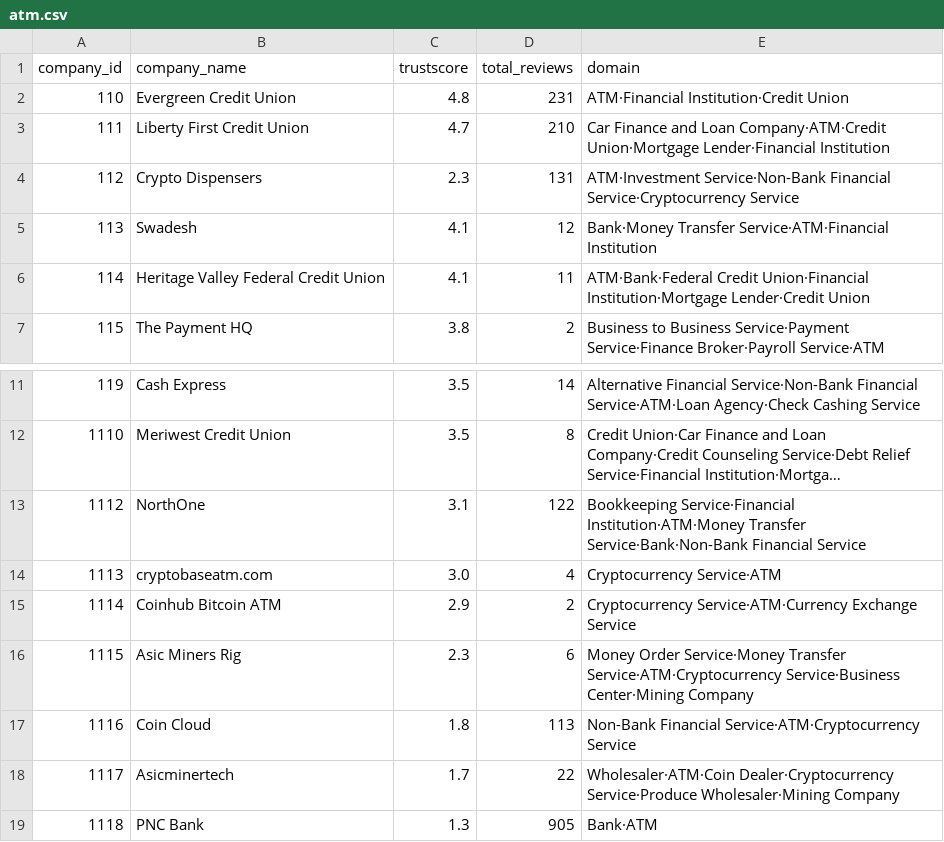
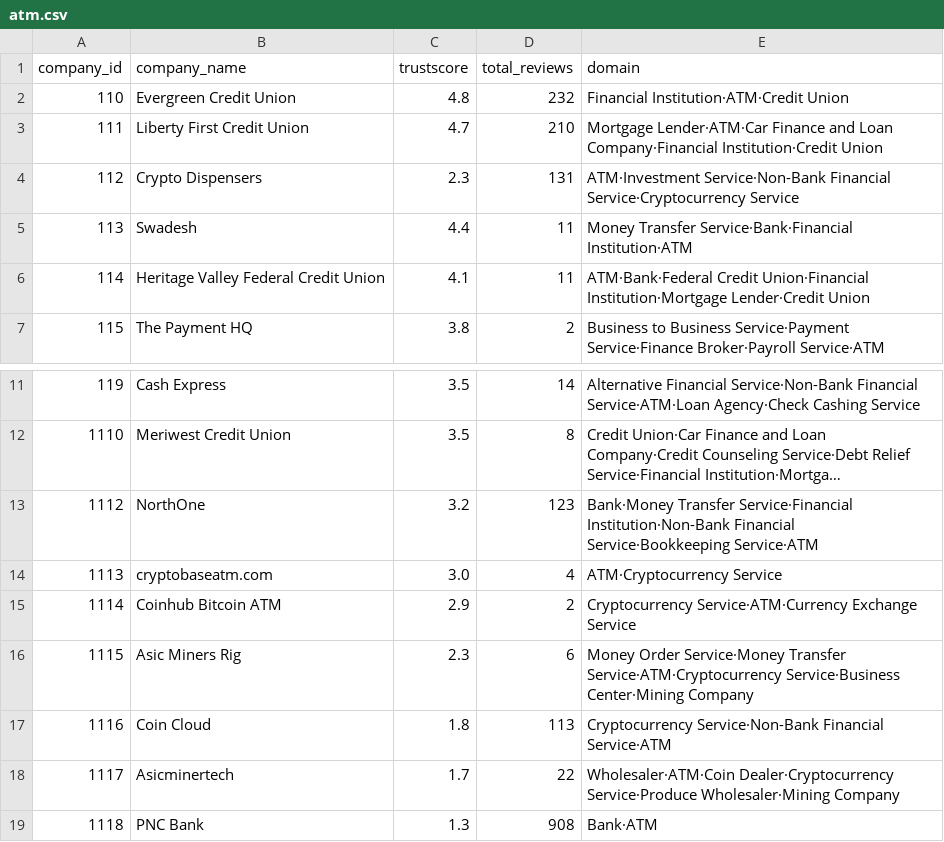
Before and after one commit to metkapinezic/SupplyChain, a CSV file: Application/output/atm.csv, drawn as a sheet; only a part is shown, gaps mark what is left out; long unchanged cells end in …; the diff names each change by its address in the sheet, - before the commit and + after, or states it on an @@ line.

```diff
--- a/Application/output/atm.csv
+++ b/Application/output/atm.csv
-D2 (total_reviews): 231
+D2 (total_reviews): 232
-E2 (domain): ATM·Financial Institution·Credit Union
+E2 (domain): Financial Institution·ATM·Credit Union
-E3 (domain): Car Finance and Loan Company·ATM·Credit Union·Mortgage Lender·Financial Institution
+E3 (domain): Mortgage Lender·ATM·Car Finance and Loan Company·Financial Institution·Credit Union
-C5 (trustscore): 4.1
+C5 (trustscore): 4.4
-D5 (total_reviews): 12
+D5 (total_reviews): 11
-E5 (domain): Bank·Money Transfer Service·ATM·Financial Institution
+E5 (domain): Money Transfer Service·Bank·Financial Institution·ATM
-C13 (trustscore): 3.1
+C13 (trustscore): 3.2
-D13 (total_reviews): 122
+D13 (total_reviews): 123
-E13 (domain): Bookkeeping Service·Financial Institution·ATM·Money Transfer Service·Bank·Non-Bank Financial Service
+E13 (domain): Bank·Money Transfer Service·Financial Institution·Non-Bank Financial Service·Bookkeeping Service·ATM
-E14 (domain): Cryptocurrency Service·ATM
+E14 (domain): ATM·Cryptocurrency Service
-E17 (domain): Non-Bank Financial Service·ATM·Cryptocurrency Service
+E17 (domain): Cryptocurrency Service·Non-Bank Financial Service·ATM
-D19 (total_reviews): 905
+D19 (total_reviews): 908
```
Also changed, not shown: Application/output/company_details.csv, 6 other files.
